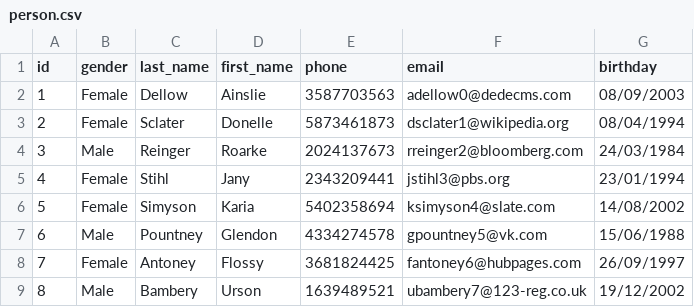
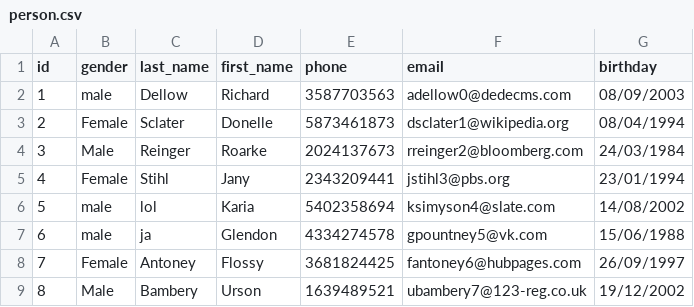
Before and after one commit to FerrandoDev/carnet-adress-node-js, a CSV file: data/person.csv, drawn as a sheet; only a part is shown.

```diff
--- a/data/person.csv
+++ b/data/person.csv
@@ -1,3 +1,3 @@
 id,gender,last_name,first_name,phone,email,birthday
-1,Female,Dellow,Ainslie,3587703563,adellow0@dedecms.com,08/09/2003
+1,male,Dellow,Richard,3587703563,adellow0@dedecms.com,08/09/2003
 2,Female,Sclater,Donelle,5873461873,dsclater1@wikipedia.org,08/04/1994
@@ -5,4 +5,4 @@ id,gender,last_name,first_name,phone,email,birthday
 4,Female,Stihl,Jany,2343209441,jstihl3@pbs.org,23/01/1994
-5,Female,Simyson,Karia,5402358694,ksimyson4@slate.com,14/08/2002
-6,Male,Pountney,Glendon,4334274578,gpountney5@vk.com,15/06/1988
+5,male,lol,Karia,5402358694,ksimyson4@slate.com,14/08/2002
+6,male,ja,Glendon,4334274578,gpountney5@vk.com,15/06/1988
 7,Female,Antoney,Flossy,3681824425,fantoney6@hubpages.com,26/09/1997
```
Also changed, not shown: 9 other files.
